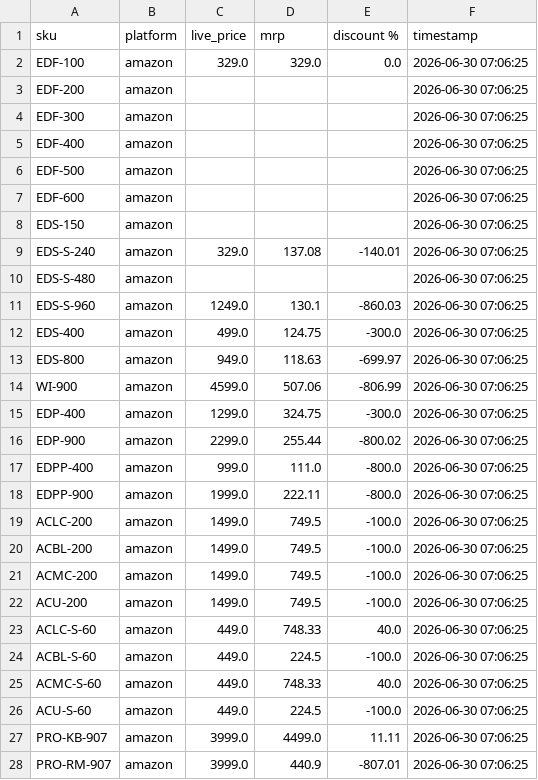
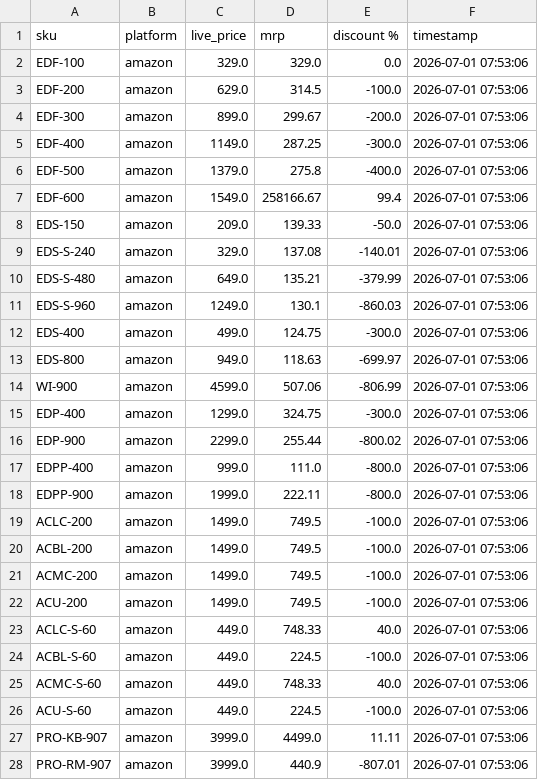
Before and after one commit to Shubham-Shigvan/price-tracker, a CSV file: latest_prices.csv, drawn as a sheet; only a part is shown; the diff covers the shown part only.

```diff
--- a/latest_prices.csv
+++ b/latest_prices.csv
@@ -1,28 +1,28 @@
 sku,platform,live_price,mrp,discount %,timestamp
-EDF-100,amazon,329.0,329.0,0.0,2026-06-30 07:06:25
-EDF-200,amazon,,,,2026-06-30 07:06:25
-EDF-300,amazon,,,,2026-06-30 07:06:25
-EDF-400,amazon,,,,2026-06-30 07:06:25
-EDF-500,amazon,,,,2026-06-30 07:06:25
-EDF-600,amazon,,,,2026-06-30 07:06:25
-EDS-150,amazon,,,,2026-06-30 07:06:25
-EDS-S-240,amazon,329.0,137.08,-140.01,2026-06-30 07:06:25
-EDS-S-480,amazon,,,,2026-06-30 07:06:25
-EDS-S-960,amazon,1249.0,130.1,-860.03,2026-06-30 07:06:25
-EDS-400,amazon,499.0,124.75,-300.0,2026-06-30 07:06:25
-EDS-800,amazon,949.0,118.63,-699.97,2026-06-30 07:06:25
-WI-900,amazon,4599.0,507.06,-806.99,2026-06-30 07:06:25
-EDP-400,amazon,1299.0,324.75,-300.0,2026-06-30 07:06:25
-EDP-900,amazon,2299.0,255.44,-800.02,2026-06-30 07:06:25
-EDPP-400,amazon,999.0,111.0,-800.0,2026-06-30 07:06:25
-EDPP-900,amazon,1999.0,222.11,-800.0,2026-06-30 07:06:25
-ACLC-200,amazon,1499.0,749.5,-100.0,2026-06-30 07:06:25
-ACBL-200,amazon,1499.0,749.5,-100.0,2026-06-30 07:06:25
-ACMC-200,amazon,1499.0,749.5,-100.0,2026-06-30 07:06:25
-ACU-200,amazon,1499.0,749.5,-100.0,2026-06-30 07:06:25
-ACLC-S-60,amazon,449.0,748.33,40.0,2026-06-30 07:06:25
-ACBL-S-60,amazon,449.0,224.5,-100.0,2026-06-30 07:06:25
-ACMC-S-60,amazon,449.0,748.33,40.0,2026-06-30 07:06:25
-ACU-S-60,amazon,449.0,224.5,-100.0,2026-06-30 07:06:25
-PRO-KB-907,amazon,3999.0,4499.0,11.11,2026-06-30 07:06:25
-PRO-RM-907,amazon,3999.0,440.9,-807.01,2026-06-30 07:06:25
+EDF-100,amazon,329.0,329.0,0.0,2026-07-01 07:53:06
+EDF-200,amazon,629.0,314.5,-100.0,2026-07-01 07:53:06
+EDF-300,amazon,899.0,299.67,-200.0,2026-07-01 07:53:06
+EDF-400,amazon,1149.0,287.25,-300.0,2026-07-01 07:53:06
+EDF-500,amazon,1379.0,275.8,-400.0,2026-07-01 07:53:06
+EDF-600,amazon,1549.0,258166.67,99.4,2026-07-01 07:53:06
+EDS-150,amazon,209.0,139.33,-50.0,2026-07-01 07:53:06
+EDS-S-240,amazon,329.0,137.08,-140.01,2026-07-01 07:53:06
+EDS-S-480,amazon,649.0,135.21,-379.99,2026-07-01 07:53:06
+EDS-S-960,amazon,1249.0,130.1,-860.03,2026-07-01 07:53:06
+EDS-400,amazon,499.0,124.75,-300.0,2026-07-01 07:53:06
+EDS-800,amazon,949.0,118.63,-699.97,2026-07-01 07:53:06
+WI-900,amazon,4599.0,507.06,-806.99,2026-07-01 07:53:06
+EDP-400,amazon,1299.0,324.75,-300.0,2026-07-01 07:53:06
+EDP-900,amazon,2299.0,255.44,-800.02,2026-07-01 07:53:06
+EDPP-400,amazon,999.0,111.0,-800.0,2026-07-01 07:53:06
+EDPP-900,amazon,1999.0,222.11,-800.0,2026-07-01 07:53:06
+ACLC-200,amazon,1499.0,749.5,-100.0,2026-07-01 07:53:06
+ACBL-200,amazon,1499.0,749.5,-100.0,2026-07-01 07:53:06
+ACMC-200,amazon,1499.0,749.5,-100.0,2026-07-01 07:53:06
+ACU-200,amazon,1499.0,749.5,-100.0,2026-07-01 07:53:06
+ACLC-S-60,amazon,449.0,748.33,40.0,2026-07-01 07:53:06
+ACBL-S-60,amazon,449.0,224.5,-100.0,2026-07-01 07:53:06
+ACMC-S-60,amazon,449.0,748.33,40.0,2026-07-01 07:53:06
+ACU-S-60,amazon,449.0,224.5,-100.0,2026-07-01 07:53:06
+PRO-KB-907,amazon,3999.0,4499.0,11.11,2026-07-01 07:53:06
+PRO-RM-907,amazon,3999.0,440.9,-807.01,2026-07-01 07:53:06
```
Also changed, not shown: 16 edited cells elsewhere in this file, price_history.csv.
